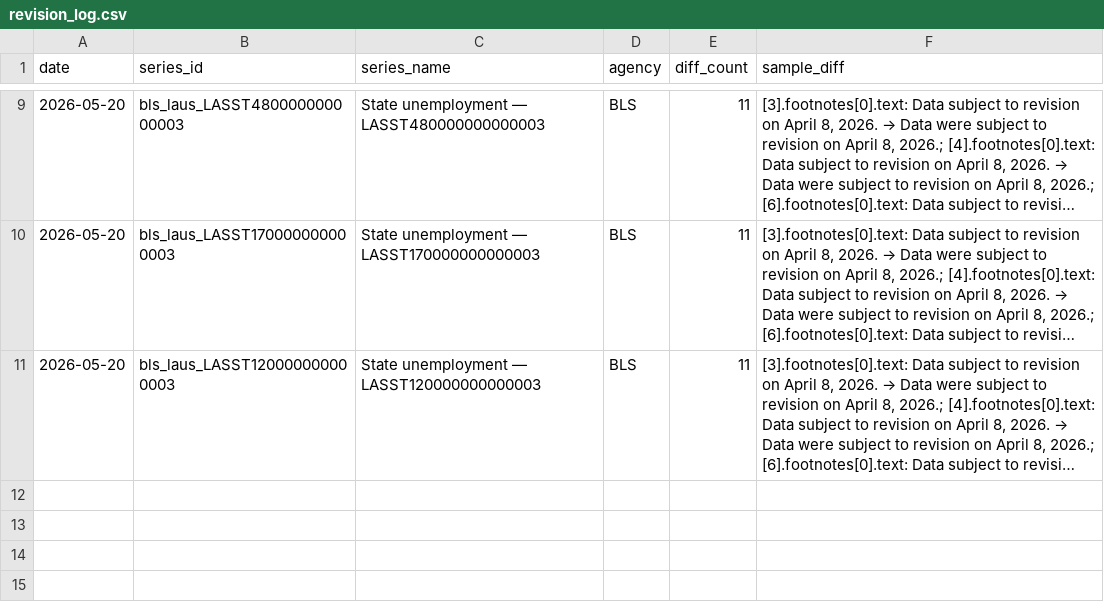
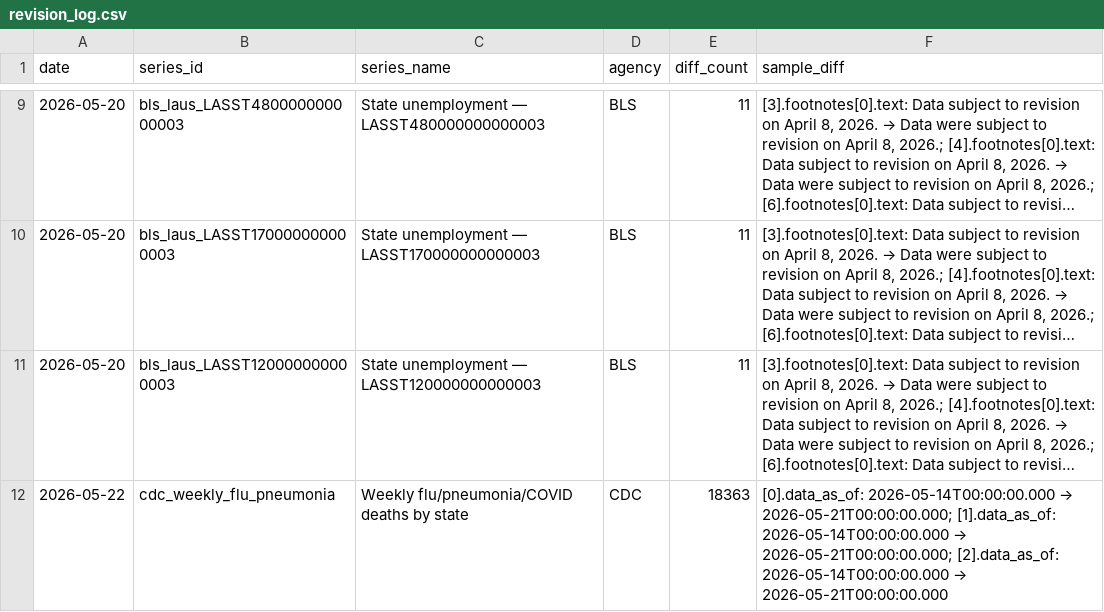
Before and after one commit to Abhisek077/govt-stats-tracker, a CSV file: data/revision_log.csv, drawn as a sheet; only a part is shown, gaps mark what is left out; long unchanged cells end in …; the diff names each change by its address in the sheet, - before the commit and + after, or states it on an @@ line.

```diff
--- a/data/revision_log.csv
+++ b/data/revision_log.csv
+row 12: 2026-05-22 | cdc_weekly_flu_pneumonia | Weekly flu/pneumonia/COVID deaths by state | CDC | 18363 | [0].data_as_of: 2026-05-14T00:00:00.000 → 2026-05-21T00:00:00.000; [1].data_as_of: 2026-05-14T00:00:00.000 → 2026-05-21T00:00:00.000; [2].data_as_of: 2026-05-14T00:00:00.000 → 2026-05-21T00:00:00.000
```
Also changed, not shown: 4 other files.
